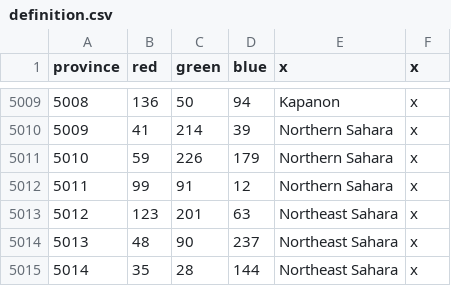
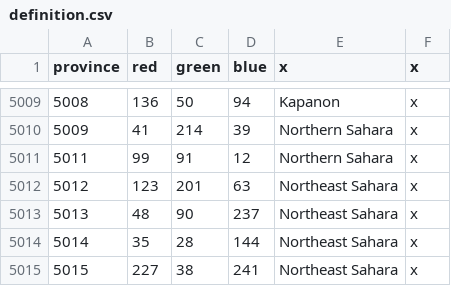
Before and after one commit to maxice8/PostFinem_PreRelease, a CSV file: map/definition.csv, drawn as a sheet; only a part is shown, gaps mark what is left out; the shorter side is filled out with more unchanged rows.

Commit message:
Remove other traces of province 5010

```diff
--- a/map/definition.csv
+++ b/map/definition.csv
@@ -5010,3 +5010,2 @@ province;red;green;blue;x;x
 5009;41;214;39;Northern Sahara;x
-5010;59;226;179;Northern Sahara;x
 5011;99;91;12;Northern Sahara;x
```
Also changed, not shown: 4 other files.
